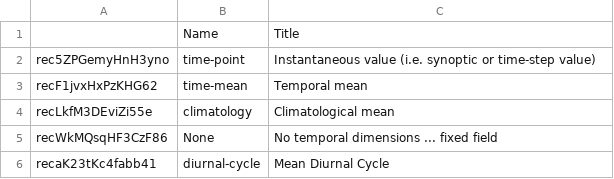
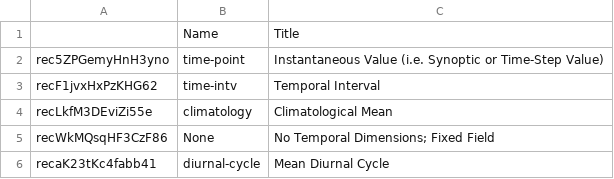
Before and after one commit to CMIP-Data-Request/AirtableAutomationDemo, a CSV file: data/AT_dump/Temporal Shape.csv, drawn as a sheet.

```diff
--- a/data/AT_dump/Temporal Shape.csv
+++ b/data/AT_dump/Temporal Shape.csv
@@ -1,6 +1,6 @@
 ,Name,Title
-rec5ZPGemyHnH3yno,time-point,Instantaneous value (i.e. synoptic or time-step value)
-recF1jvxHxPzKHG62,time-mean,Temporal mean
-recLkfM3DEviZi55e,climatology,Climatological mean
-recWkMQsqHF3CzF86,None,No temporal dimensions ... fixed field
+rec5ZPGemyHnH3yno,time-point,Instantaneous Value (i.e. Synoptic or Time-Step Value)
+recF1jvxHxPzKHG62,time-intv,Temporal Interval
+recLkfM3DEviZi55e,climatology,Climatological Mean
+recWkMQsqHF3CzF86,None,No Temporal Dimensions; Fixed Field
 recaK23tKc4fabb41,diurnal-cycle,Mean Diurnal Cycle
```
Also changed, not shown: data/AT_dump/Comment.csv, 3 other files.
